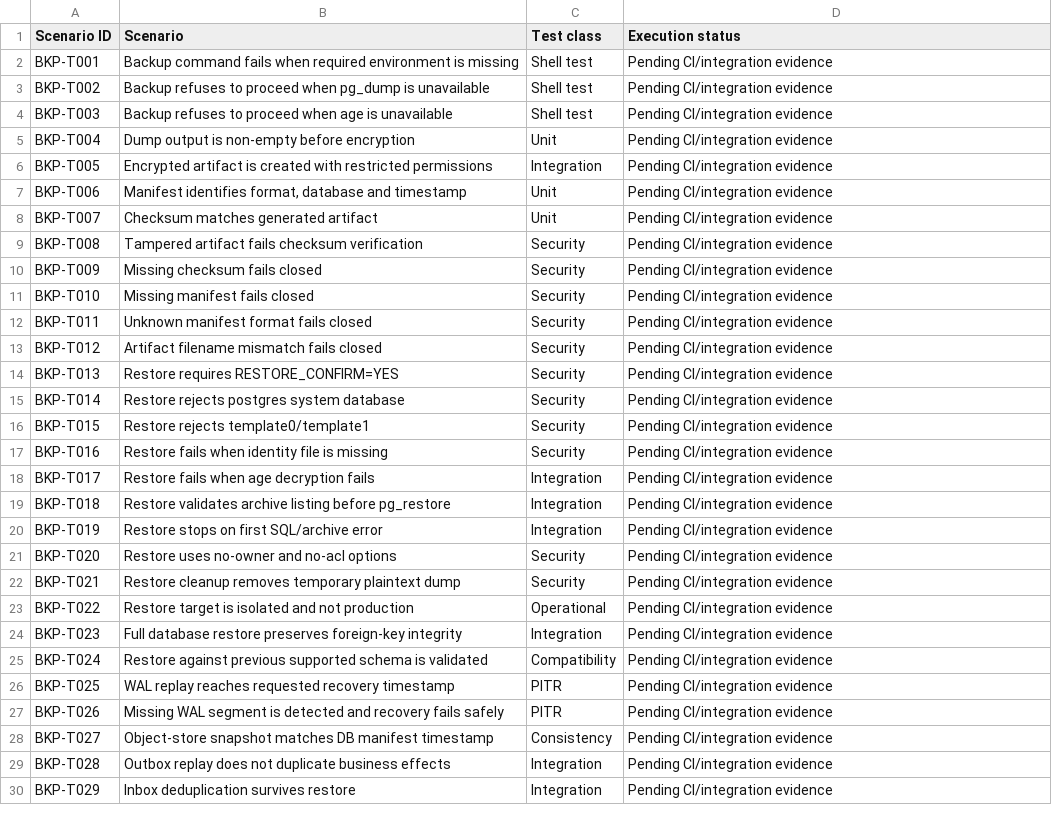
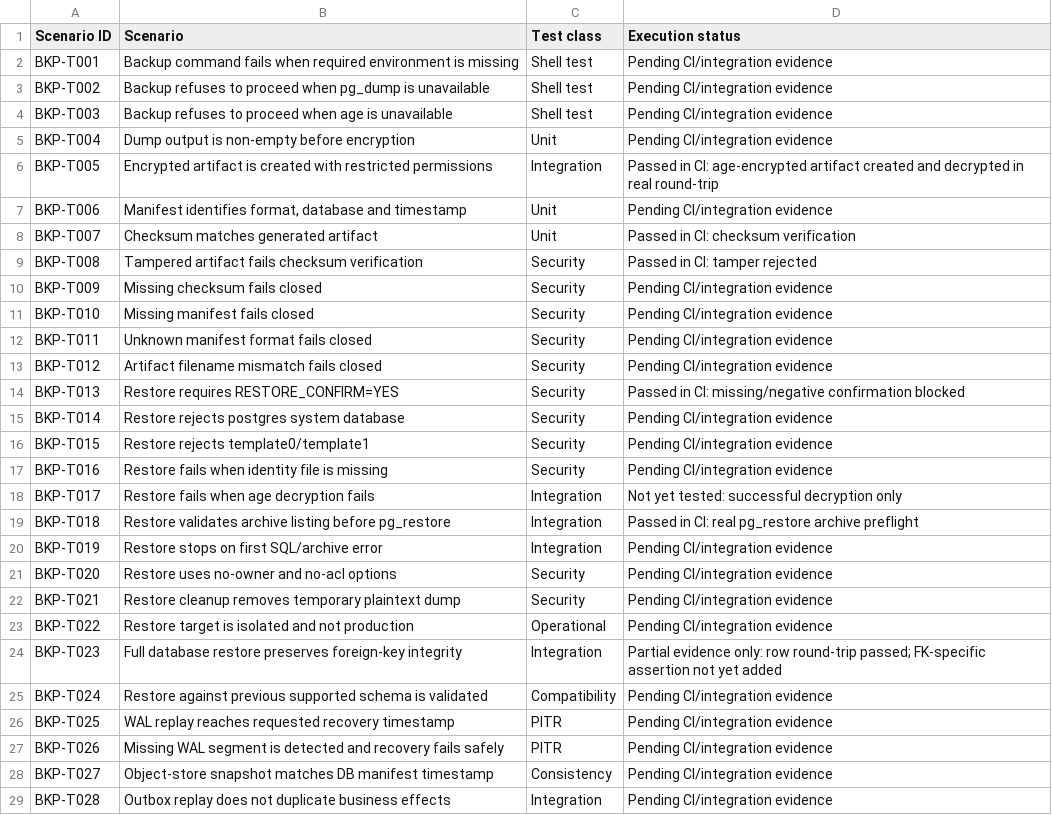
Before and after one commit to kharchasaathi/MULTILINGUAL_PROGRAMMING_LEARNING_PLATFORM, a CSV file: docs/E13_BACKUP_RECOVERY_VERIFICATION_CATALOG.csv, drawn as a sheet; only a part is shown; the shorter side is filled out with more unchanged rows.

Commit message:
E13: record passing real recovery CI evidence (docs/E13_BACKUP_RECOVERY_VERIFICATION_CATALOG.csv)

```diff
--- a/docs/E13_BACKUP_RECOVERY_VERIFICATION_CATALOG.csv
+++ b/docs/E13_BACKUP_RECOVERY_VERIFICATION_CATALOG.csv
@@ -5,6 +5,6 @@ Scenario ID,Scenario,Test class,Execution status
 "BKP-T004","Dump output is non-empty before encryption","Unit","Pending CI/integration evidence"
-"BKP-T005","Encrypted artifact is created with restricted permissions","Integration","Pending CI/integration evidence"
+"BKP-T005","Encrypted artifact is created with restricted permissions","Integration","Passed in CI: age-encrypted artifact created and decrypted in real round-trip"
 "BKP-T006","Manifest identifies format, database and timestamp","Unit","Pending CI/integration evidence"
-"BKP-T007","Checksum matches generated artifact","Unit","Pending CI/integration evidence"
-"BKP-T008","Tampered artifact fails checksum verification","Security","Pending CI/integration evidence"
+"BKP-T007","Checksum matches generated artifact","Unit","Passed in CI: checksum verification"
+"BKP-T008","Tampered artifact fails checksum verification","Security","Passed in CI: tamper rejected"
 "BKP-T009","Missing checksum fails closed","Security","Pending CI/integration evidence"
@@ -13,3 +13,3 @@ Scenario ID,Scenario,Test class,Execution status
 "BKP-T012","Artifact filename mismatch fails closed","Security","Pending CI/integration evidence"
-"BKP-T013","Restore requires RESTORE_CONFIRM=YES","Security","Pending CI/integration evidence"
+"BKP-T013","Restore requires RESTORE_CONFIRM=YES","Security","Passed in CI: missing/negative confirmation blocked"
 "BKP-T014","Restore rejects postgres system database","Security","Pending CI/integration evidence"
@@ -17,4 +17,4 @@ Scenario ID,Scenario,Test class,Execution status
 "BKP-T016","Restore fails when identity file is missing","Security","Pending CI/integration evidence"
-"BKP-T017","Restore fails when age decryption fails","Integration","Pending CI/integration evidence"
-"BKP-T018","Restore validates archive listing before pg_restore","Integration","Pending CI/integration evidence"
+"BKP-T017","Restore fails when age decryption fails","Integration","Not yet tested: successful decryption only"
+"BKP-T018","Restore validates archive listing before pg_restore","Integration","Passed in CI: real pg_restore archive preflight"
 "BKP-T019","Restore stops on first SQL/archive error","Integration","Pending CI/integration evidence"
@@ -23,3 +23,3 @@ Scenario ID,Scenario,Test class,Execution status
 "BKP-T022","Restore target is isolated and not production","Operational","Pending CI/integration evidence"
-"BKP-T023","Full database restore preserves foreign-key integrity","Integration","Pending CI/integration evidence"
+"BKP-T023","Full database restore preserves foreign-key integrity","Integration","Partial evidence only: row round-trip passed; FK-specific assertion not yet added"
 "BKP-T024","Restore against previous supported schema is validated","Compatibility","Pending CI/integration evidence"
```
